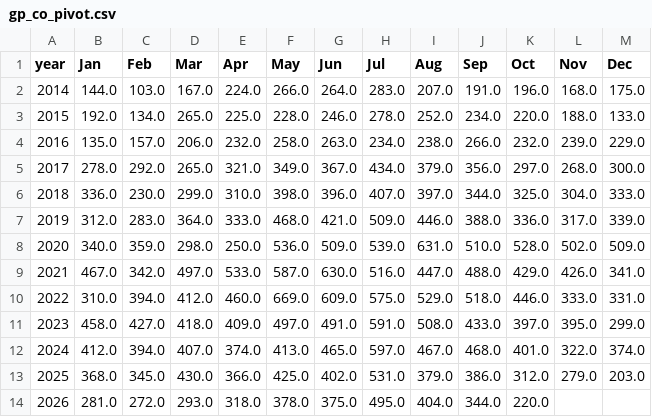
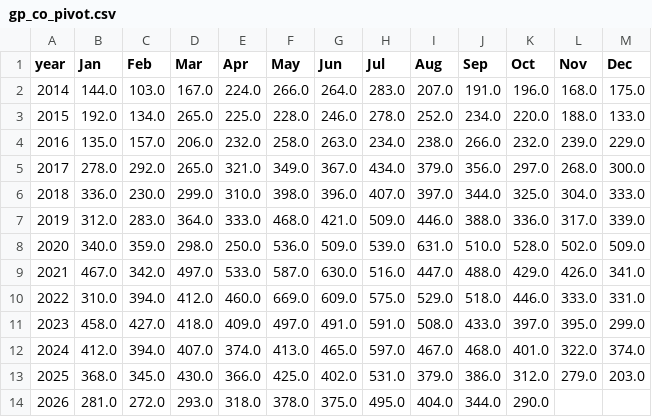
Before and after one commit to clohertyg/street3, a CSV file: data/gp_co_pivot.csv, drawn as a sheet.

```diff
--- a/data/gp_co_pivot.csv
+++ b/data/gp_co_pivot.csv
@@ -13,2 +13,2 @@ year,Jan,Feb,Mar,Apr,May,Jun,Jul,Aug,Sep,Oct,Nov,Dec
 2025,368.0,345.0,430.0,366.0,425.0,402.0,531.0,379.0,386.0,312.0,279.0,203.0
-2026,281.0,272.0,293.0,318.0,378.0,375.0,495.0,404.0,344.0,220.0,,
+2026,281.0,272.0,293.0,318.0,378.0,375.0,495.0,404.0,344.0,290.0,,
```
Also changed, not shown: data/monthly_total.csv, data/three_yr_avgs.csv, 2 other files.
